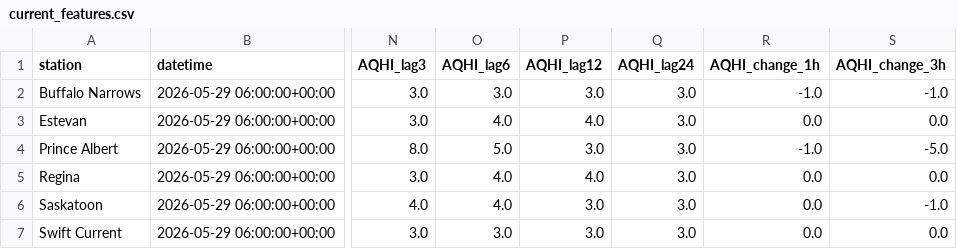
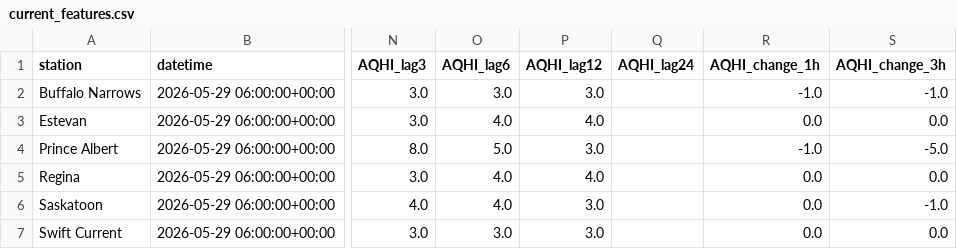
Before and after one commit to DKevinM/SK_AQHI_Forecast, a CSV file: data/current_features.csv, drawn as a sheet; only a part is shown, gaps mark what is left out; the diff names each change by its address in the sheet, - before the commit and + after, or states it on an @@ line.

```diff
--- a/data/current_features.csv
+++ b/data/current_features.csv
-Q2:Q7 (AQHI_lag24): 3.0
+Q2:Q7 (AQHI_lag24): (empty)
```
Also changed, not shown: data/station_forecast_3h_debug.csv.
